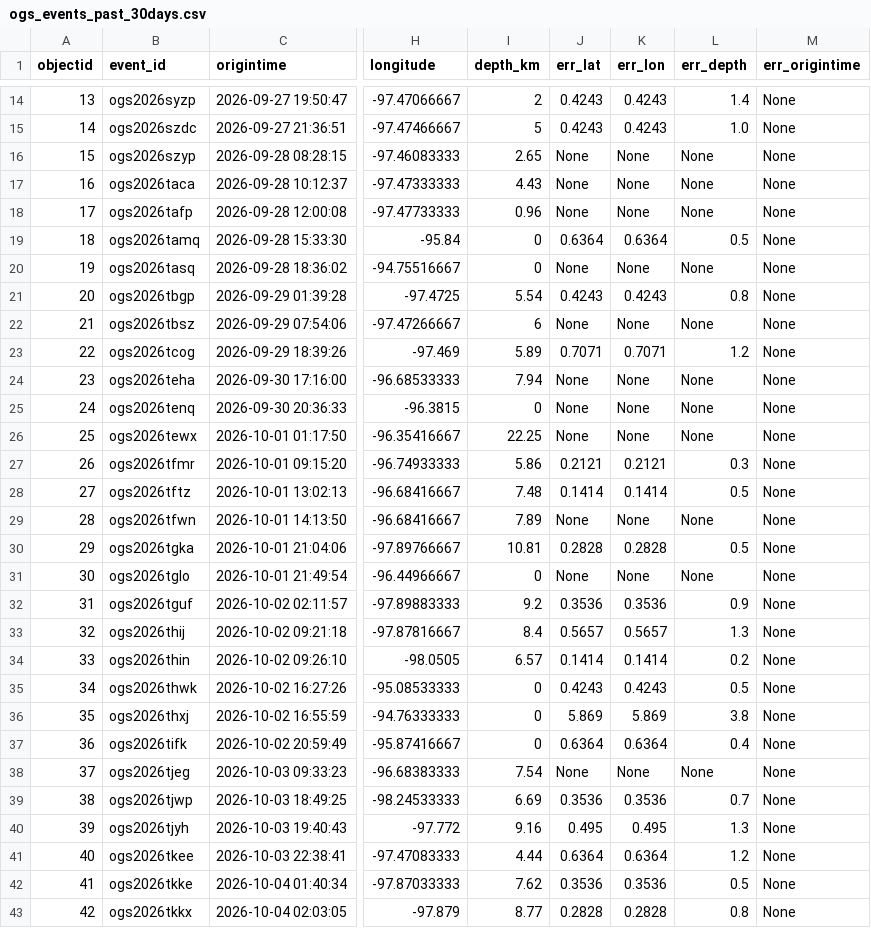
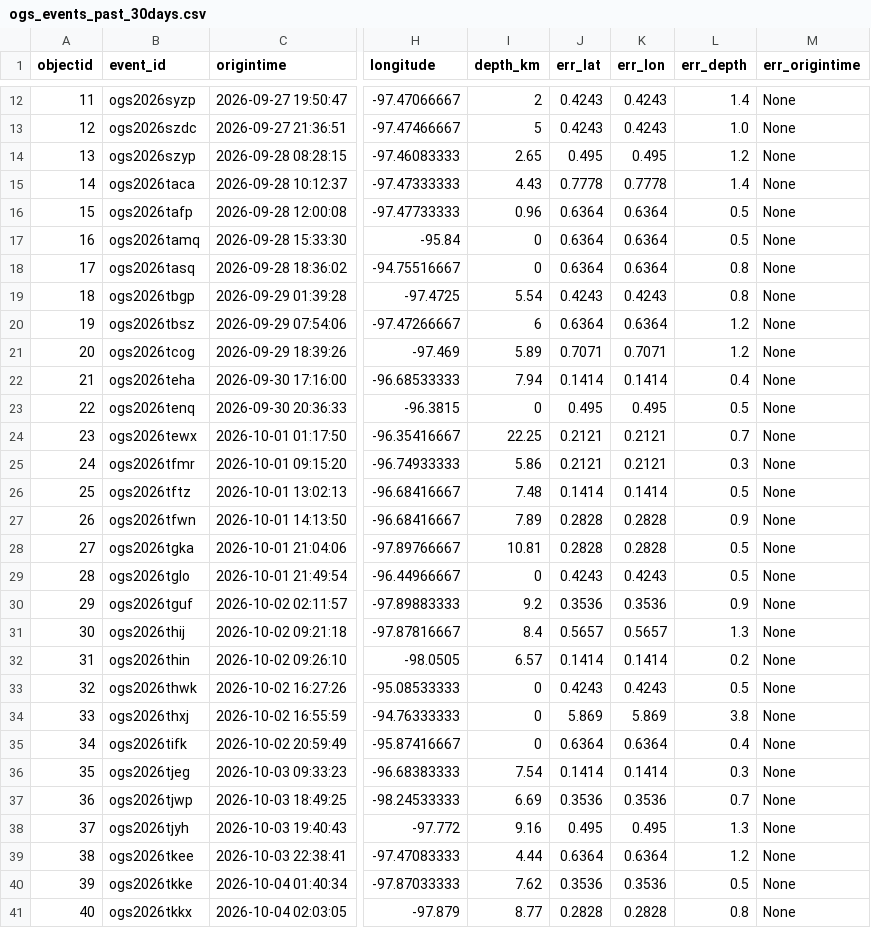
Before and after one commit to Hy-X/OGS_Catalog_Update, a CSV file: ogs_events_past_30days.csv, drawn as a sheet; only a part is shown, gaps mark what is left out; addresses are those after the commit; the diff covers the shown part only; the diff names each change by its address in the sheet, - before the commit and + after, or states it on an @@ line.

```diff
--- a/ogs_events_past_30days.csv
+++ b/ogs_events_past_30days.csv
@@ column A (objectid) renumbered from row 2 down @@
-J14 (err_lat): None
+J14 (err_lat): 0.495
-K14 (err_lon): None
+K14 (err_lon): 0.495
-L14 (err_depth): None
+L14 (err_depth): 1.2
-J15 (err_lat): None
+J15 (err_lat): 0.7778
-K15 (err_lon): None
+K15 (err_lon): 0.7778
-L15 (err_depth): None
+L15 (err_depth): 1.4
-J16 (err_lat): None
+J16 (err_lat): 0.6364
-K16 (err_lon): None
+K16 (err_lon): 0.6364
-L16 (err_depth): None
+L16 (err_depth): 0.5
-J18 (err_lat): None
+J18 (err_lat): 0.6364
-K18 (err_lon): None
+K18 (err_lon): 0.6364
-L18 (err_depth): None
+L18 (err_depth): 0.8
-J20 (err_lat): None
+J20 (err_lat): 0.6364
-K20 (err_lon): None
+K20 (err_lon): 0.6364
-L20 (err_depth): None
+L20 (err_depth): 1.2
-J22 (err_lat): None
+J22 (err_lat): 0.1414
-K22 (err_lon): None
+K22 (err_lon): 0.1414
-L22 (err_depth): None
+L22 (err_depth): 0.4
-J23 (err_lat): None
+J23 (err_lat): 0.495
-K23 (err_lon): None
+K23 (err_lon): 0.495
-L23 (err_depth): None
+L23 (err_depth): 0.5
-J24 (err_lat): None
+J24 (err_lat): 0.2121
-K24 (err_lon): None
+K24 (err_lon): 0.2121
-L24 (err_depth): None
+L24 (err_depth): 0.7
-J27 (err_lat): None
+J27 (err_lat): 0.2828
-K27 (err_lon): None
+K27 (err_lon): 0.2828
-L27 (err_depth): None
+L27 (err_depth): 0.9
-J29 (err_lat): None
+J29 (err_lat): 0.4243
-K29 (err_lon): None
+K29 (err_lon): 0.4243
-L29 (err_depth): None
+L29 (err_depth): 0.5
-J36 (err_lat): None
+J36 (err_lat): 0.1414
-K36 (err_lon): None
+K36 (err_lon): 0.1414
-L36 (err_depth): None
+L36 (err_depth): 0.3
```
Also changed, not shown: 2 removed rows and 120 edited cells elsewhere in this file, ogs_events_past_7days.csv.
